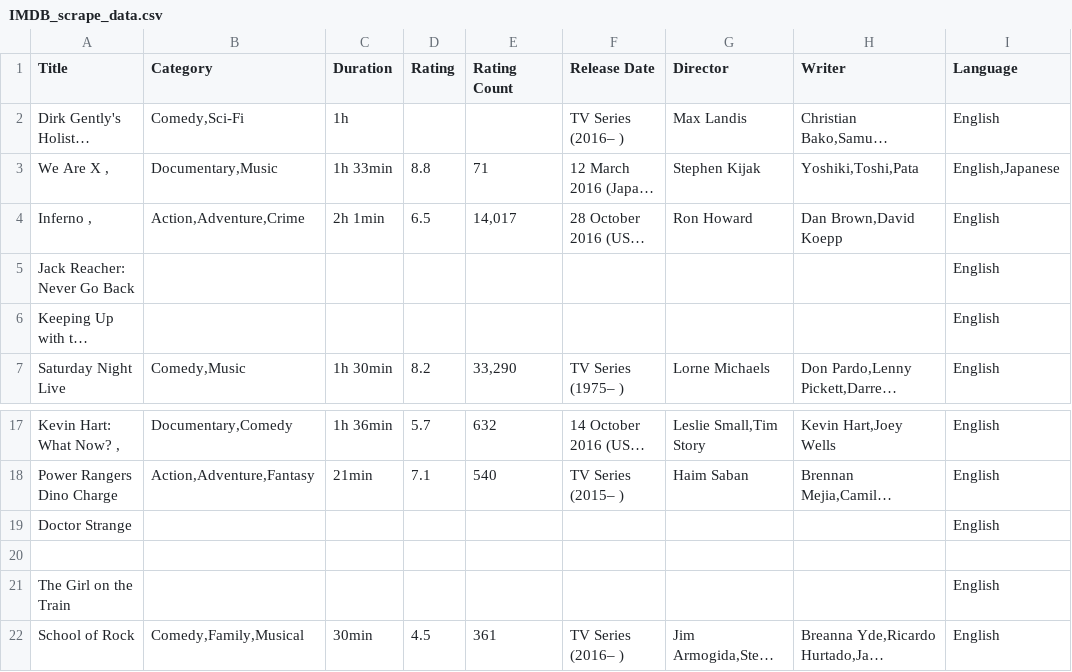
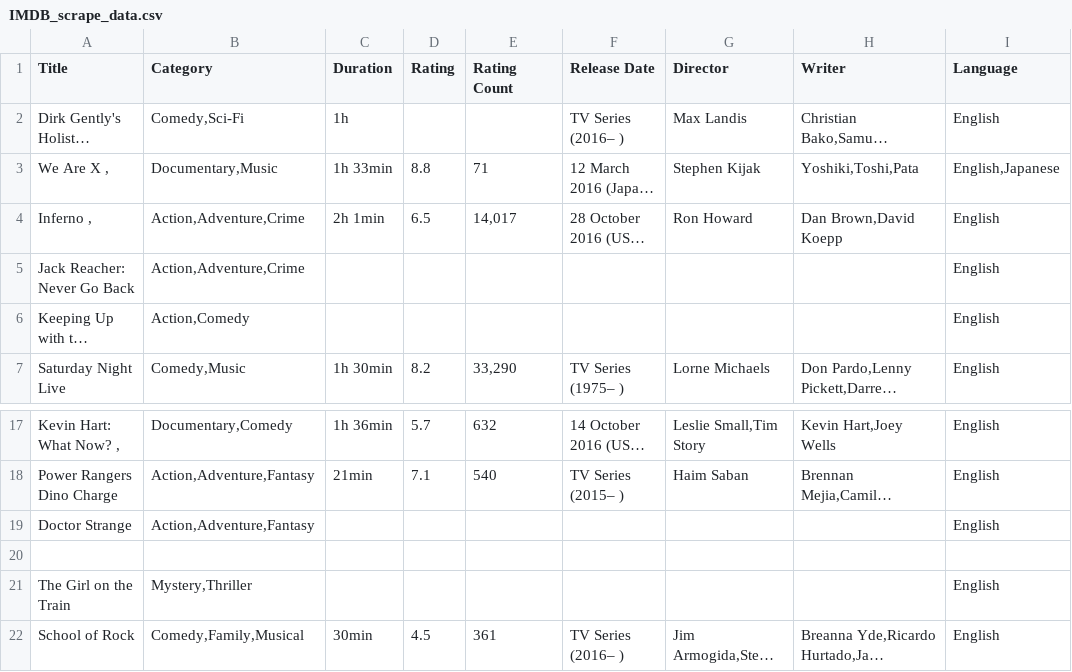
Before and after one commit to xpheal/fooRushProject, a CSV file: IMDB_scrape_data.csv, drawn as a sheet; only a part is shown, gaps mark what is left out; long unchanged cells end in …; the diff names each change by its address in the sheet, - before the commit and + after, or states it on an @@ line.

Commit message:
temp

```diff
--- a/IMDB_scrape_data.csv
+++ b/IMDB_scrape_data.csv
-B5 (Category): (empty)
+B5 (Category): Action,Adventure,Crime
-B6 (Category): (empty)
+B6 (Category): Action,Comedy
-B19 (Category): (empty)
+B19 (Category): Action,Adventure,Fantasy
-B21 (Category): (empty)
+B21 (Category): Mystery,Thriller
```
